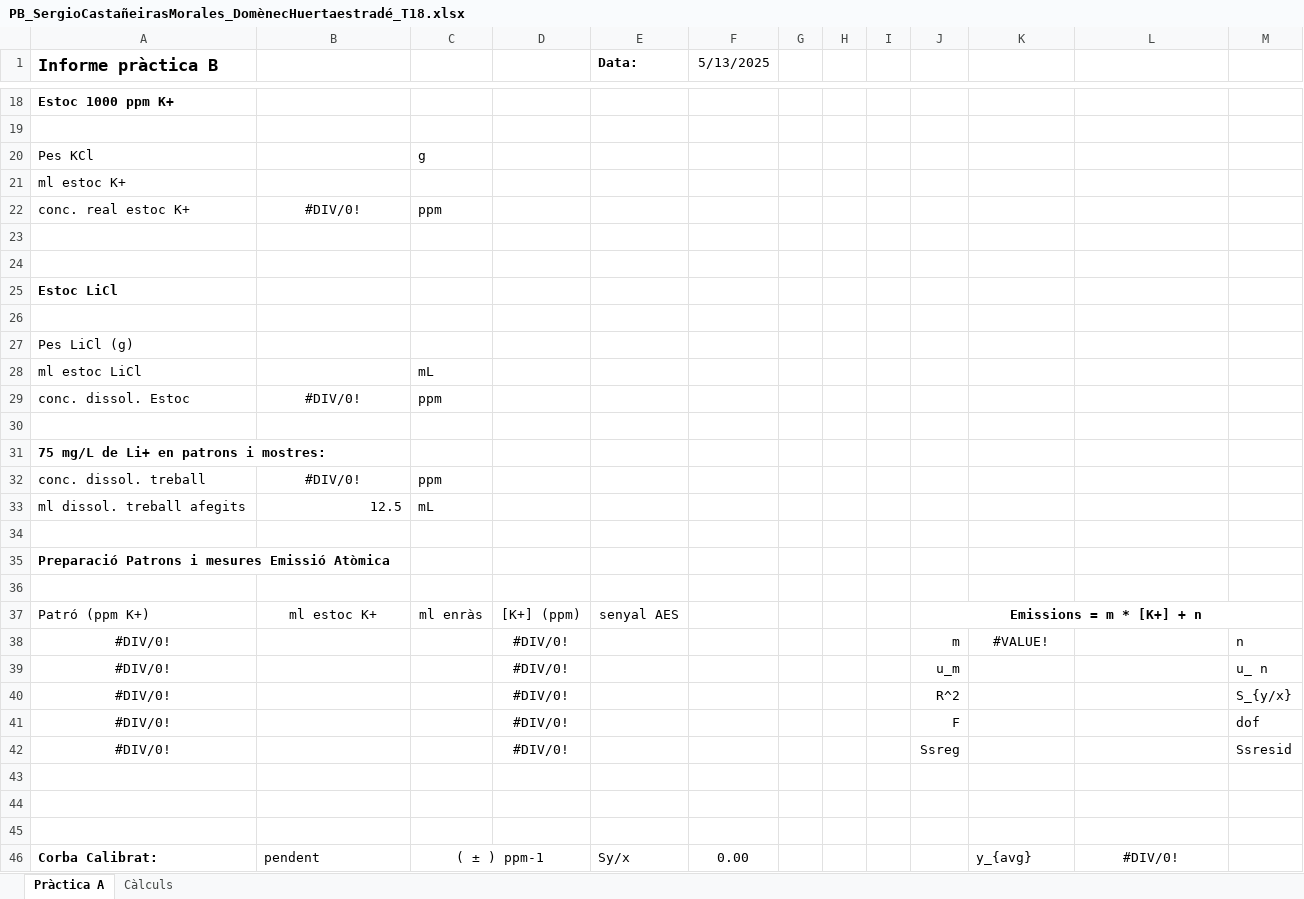
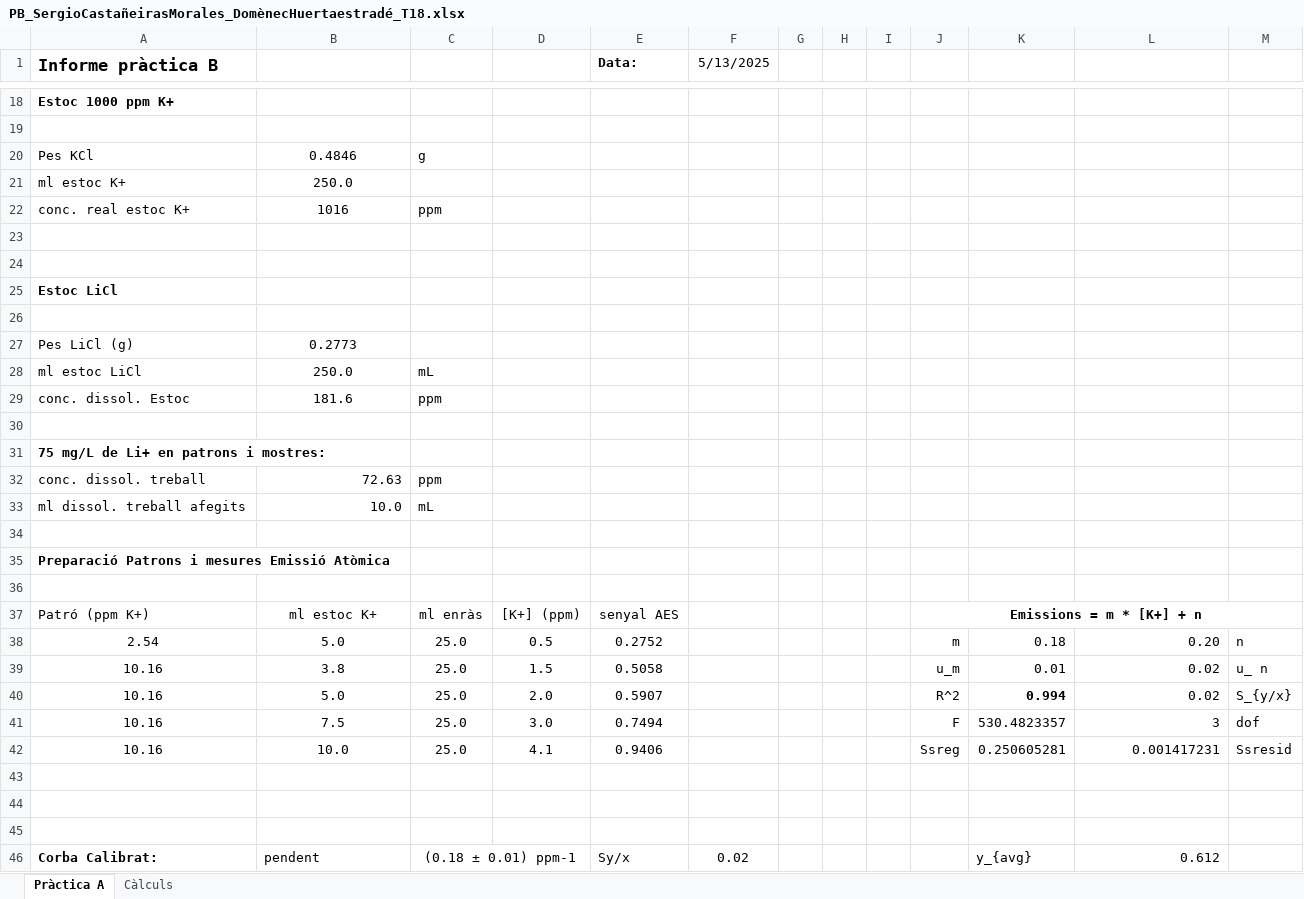
Before and after one commit to SirSergi0/LACE, an Excel workbook: Sergio i Dome/PB_SergioCastañeirasMorales_DomènecHuertaestradé_T18.xlsx, sheet Pràctica A, drawn as a sheet; only a part is shown, gaps mark what is left out; values as stored, in another font and other column widths than the file's, no borders; charts and pictures not drawn; removed rows and columns are numbered as before the commit, all else as after; the diff covers the shown part only; the diff names each change by its address in the sheet, - before the commit and + after, or states it on an @@ line.

Commit message:
Pràctica B feta

```diff
--- a/Sergio i Dome/PB_SergioCastañeirasMorales_DomènecHuertaestradé_T18.xlsx (sheet Pràctica A)
+++ b/Sergio i Dome/PB_SergioCastañeirasMorales_DomènecHuertaestradé_T18.xlsx (sheet Pràctica A)
-B20: (empty)
+B20: 0.4846
-B21: (empty)
+B21: 250.0
-B22: #DIV/0!
+B22: 1016
-B27: (empty)
+B27: 0.2773
-B28: (empty)
+B28: 250.0
-B29: #DIV/0!
+B29: 181.6
-B32: #DIV/0!
+B32: 72.63
-B32 alignment: center
+B32 alignment: right
-B33: 12.5
+B33: 10.0
-row 38: #DIV/0! |  |  | #DIV/0! |  |  |  |  |  | m | #VALUE! |  | n
-row 39: #DIV/0! |  |  | #DIV/0! |  |  |  |  |  | u_m |  |  | u_ n
-row 40: #DIV/0! |  |  | #DIV/0! |  |  |  |  |  | R^2 |  |  | S_{y/x}
-row 41: #DIV/0! |  |  | #DIV/0! |  |  |  |  |  | F |  |  | dof
-row 42: #DIV/0! |  |  | #DIV/0! |  |  |  |  |  | Ssreg |  |  | Ssresid
+row 38: 2.54 | 5.0 | 25.0 | 0.5 | 0.2752 |  |  |  |  | m | 0.18 | 0.20 | n
+row 39: 10.16 | 3.8 | 25.0 | 1.5 | 0.5058 |  |  |  |  | u_m | 0.01 | 0.02 | u_ n
+row 40: 10.16 | 5.0 | 25.0 | 2.0 | 0.5907 |  |  |  |  | R^2 | 0.994 | 0.02 | S_{y/x}
+row 41: 10.16 | 7.5 | 25.0 | 3.0 | 0.7494 |  |  |  |  | F | 530.4823357 | 3 | dof
+row 42: 10.16 | 10.0 | 25.0 | 4.1 | 0.9406 |  |  |  |  | Ssreg | 0.250605281 | 0.001417231 | Ssresid
-C46: ( ± ) ppm-1
+C46: (0.18 ± 0.01) ppm-1
-F46 (5/13/2025): 0.00
+F46 (5/13/2025): 0.02
-L46: #DIV/0!
+L46: 0.612
-L46 alignment: center
+L46 alignment: right
```
Also changed, not shown: 3 added rows, 3 removed rows, 6 edited cells, cell formats and merged cells elsewhere in this sheet, charts or pictures, 2 other files.
